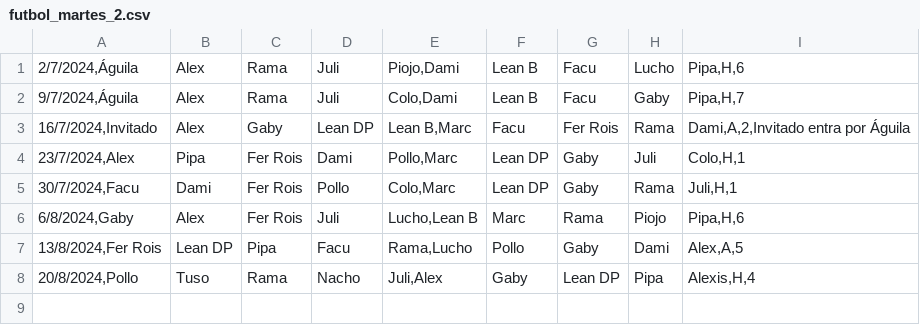
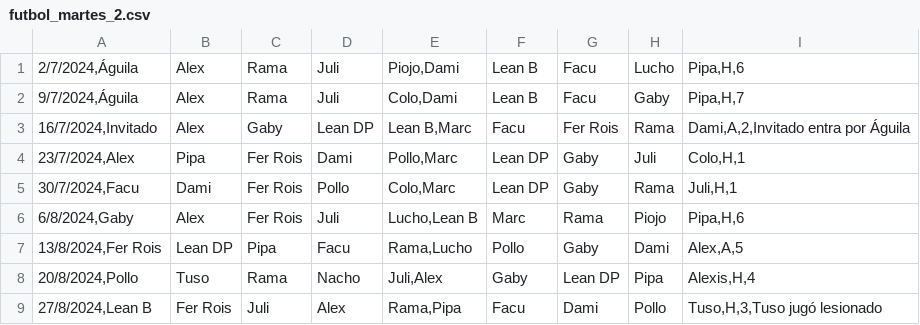
Before and after one commit to ramimartin/polimiedos, a CSV file: data/futbol_martes_2.csv, drawn as a sheet; the diff names each change by its address in the sheet, - before the commit and + after, or states it on an @@ line.

Commit message:
Resultados 27/8

```diff
--- a/data/futbol_martes_2.csv
+++ b/data/futbol_martes_2.csv
+row 9: 27/8/2024,Lean B | Fer Rois | Juli | Alex | Rama,Pipa | Facu | Dami | Pollo | Tuso,H,3,Tuso jugó lesionado
```
